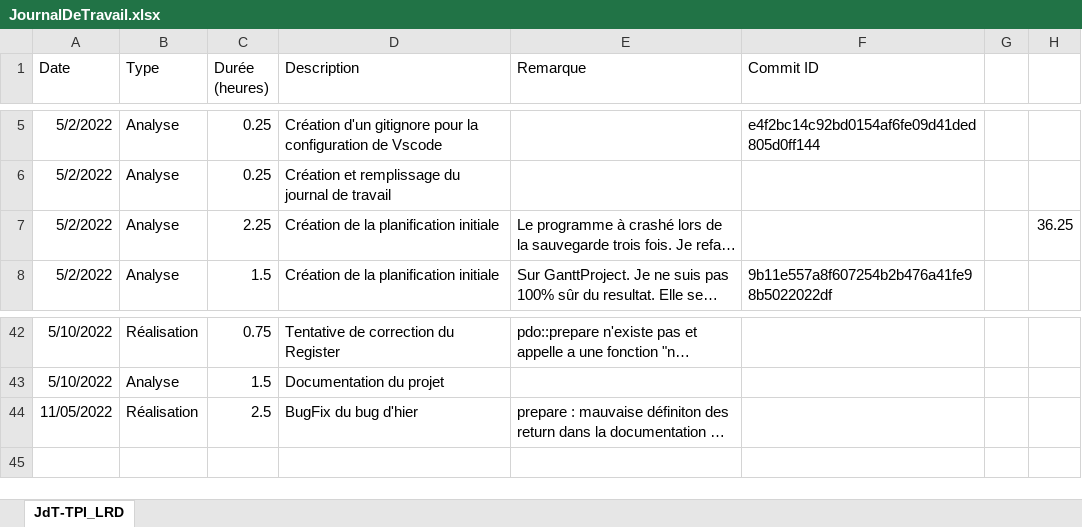
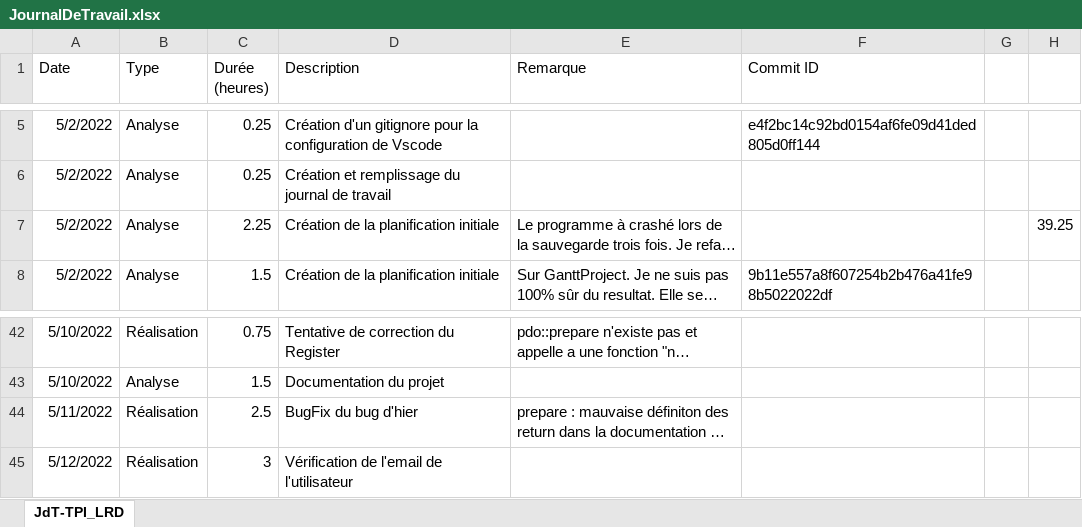
Before and after one commit to LouisRichard/tpi-news-website, an Excel workbook: Documentation/JournalDeTravail.xlsx, sheet JdT-TPI_LRD, drawn as a sheet; only a part is shown, gaps mark what is left out; long unchanged cells end in …; values as stored, in another font and other column widths than the file's, no borders; table styles not drawn; the diff names each change by its address in the sheet, - before the commit and + after, or states it on an @@ line.

Commit message:
Work diary for the morning

```diff
--- a/Documentation/JournalDeTravail.xlsx (sheet JdT-TPI_LRD)
+++ b/Documentation/JournalDeTravail.xlsx (sheet JdT-TPI_LRD)
-H7: 36.25
+H7: 39.25
-A44 (Date): 11/05/2022
+A44 (Date): 5/11/2022
+row 45: 5/12/2022 | Réalisation | 3 | Vérification de l'email de l'utilisateur
```
